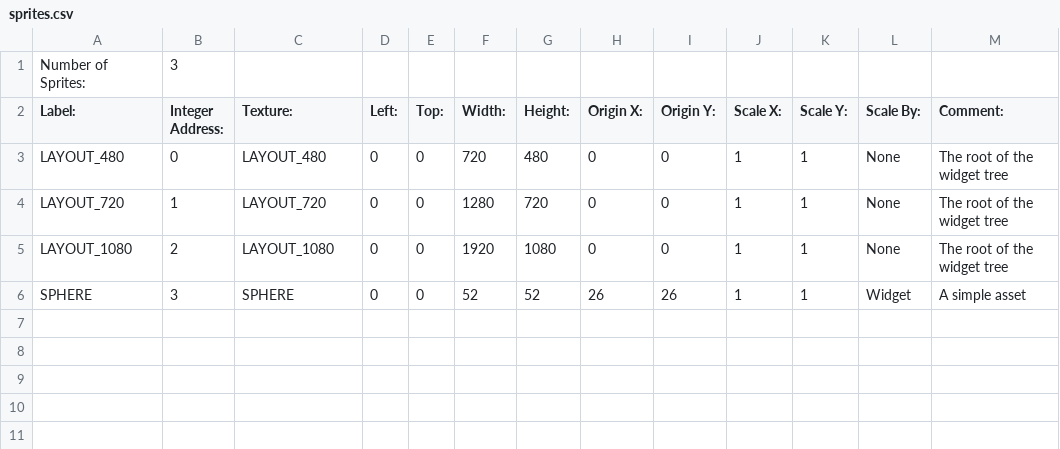
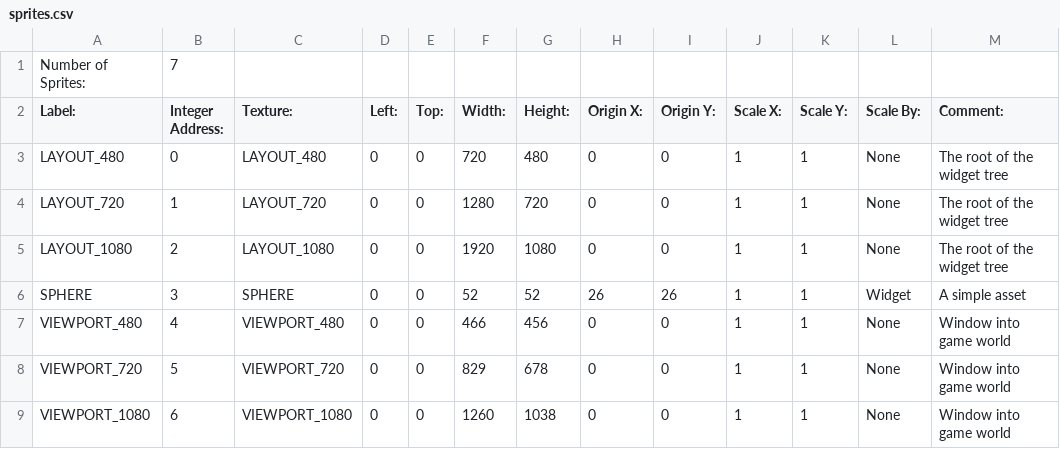
Before and after one commit to BostonBrooks/Spaghetti_Graveyard_Zero, a CSV file: games/game0/maps/map0/sprites.csv, drawn as a sheet.

Commit message:
dummy widget for viewport. why does this keep crashing?

```diff
--- a/games/game0/maps/map0/sprites.csv
+++ b/games/game0/maps/map0/sprites.csv
@@ -1,2 +1,2 @@
-Number of Sprites:,3,,,,,,,,,,,
+Number of Sprites:,7,,,,,,,,,,,
 Label:,Integer Address:,Texture:,Left:,Top:,Width:,Height:,Origin X:,Origin Y:,Scale X:,Scale Y:,Scale By:,Comment:
@@ -6 +6,4 @@ LAYOUT_1080,2,LAYOUT_1080,0,0,1920,1080,0,0,1,1,None,The root of the widget tree
 SPHERE,3,SPHERE,0,0,52,52,26,26,1,1,Widget,A simple asset
+VIEWPORT_480,4,VIEWPORT_480,0,0,466,456,0,0,1,1,None,Window into game world
+VIEWPORT_720,5,VIEWPORT_720,0,0,829,678,0,0,1,1,None,Window into game world
+VIEWPORT_1080,6,VIEWPORT_1080,0,0,1260,1038,0,0,1,1,None,Window into game world
```
Also changed, not shown: games/game0/maps/map0/animations.csv, games/game0/maps/map0/textures.csv, 6 other files.
